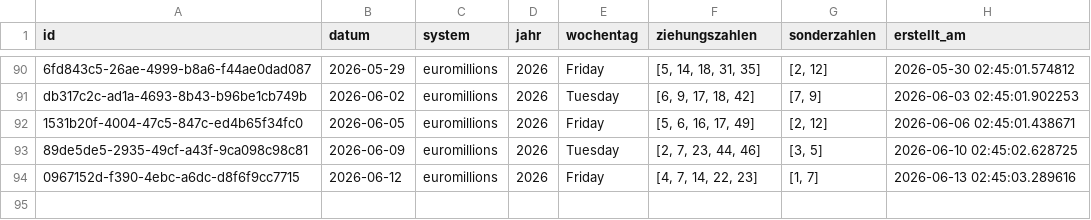
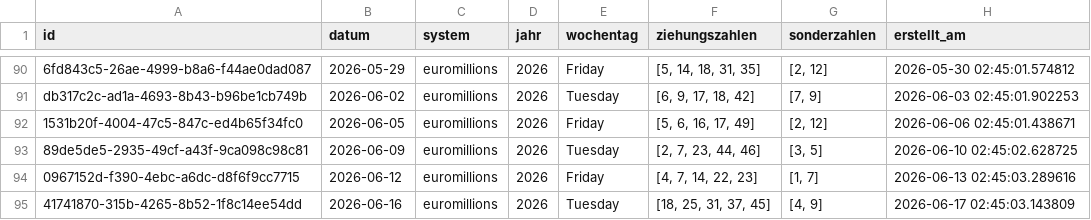
Before and after one commit to braamane/lotto, a CSV file: euromillions_diff.csv, drawn as a sheet; only a part is shown, gaps mark what is left out.

Commit message:
📤 Auto-Upload: neue Ziehungen für euromillions

```diff
--- a/euromillions_diff.csv
+++ b/euromillions_diff.csv
@@ -94 +94,2 @@ db317c2c-ad1a-4693-8b43-b96be1cb749b,2026-06-02,euromillions,2026,Tuesday,"[6, 9
 0967152d-f390-4ebc-a6dc-d8f6f9cc7715,2026-06-12,euromillions,2026,Friday,"[4, 7, 14, 22, 23]","[1, 7]",2026-06-13 02:45:03.289616
+41741870-315b-4265-8b52-1f8c14ee54dd,2026-06-16,euromillions,2026,Tuesday,"[18, 25, 31, 37, 45]","[4, 9]",2026-06-17 02:45:03.143809
```
